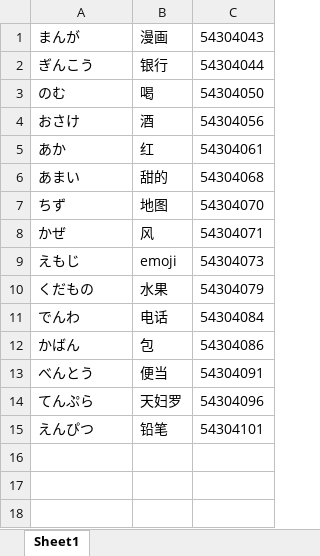
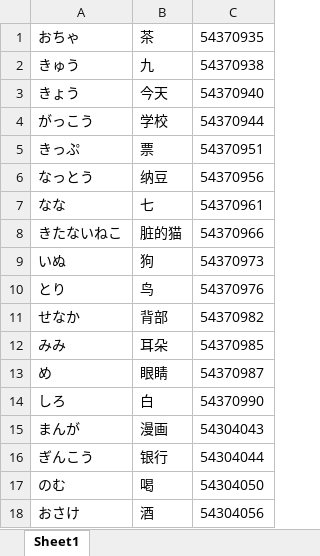
Before and after one commit to wujiani/listenlanguage, an Excel workbook: phrases_jp.xlsx, sheet Sheet1, drawn as a sheet; only a part is shown; the shorter side is filled out with more unchanged rows; values as stored, in another font and other column widths than the file's, no borders; the diff names each change by its address in the sheet, - before the commit and + after, or states it on an @@ line.

```diff
--- a/phrases_jp.xlsx (sheet Sheet1)
+++ b/phrases_jp.xlsx (sheet Sheet1)
+row 1: おちゃ | 茶 | 54370935
+row 2: きゅう | 九 | 54370938
+row 3: きょう | 今天 | 54370940
+row 4: がっこう | 学校 | 54370944
+row 5: きっぷ | 票 | 54370951
+row 6: なっとう | 纳豆 | 54370956
+row 7: なな | 七 | 54370961
+row 8: きたないねこ | 脏的猫 | 54370966
+row 9: いぬ | 狗 | 54370973
+row 10: とり | 鸟 | 54370976
+row 11: せなか | 背部 | 54370982
+row 12: みみ | 耳朵 | 54370985
+row 13: め | 眼睛 | 54370987
+row 14: しろ | 白 | 54370990
```
Also changed, not shown: 2 other files.
